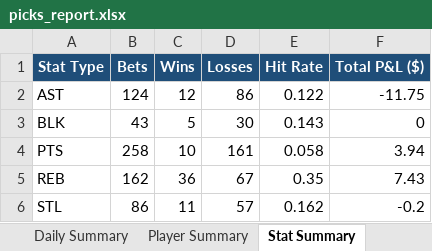
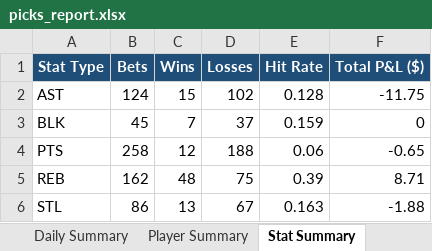
Before and after one commit to aaronwadhwa12/kalshi, an Excel workbook: results/picks_report.xlsx, sheet Stat Summary, drawn as a sheet; values as stored, in another font and other column widths than the file's, no borders; the diff names each change by its address in the sheet, - before the commit and + after, or states it on an @@ line.

```diff
--- a/results/picks_report.xlsx (sheet Stat Summary)
+++ b/results/picks_report.xlsx (sheet Stat Summary)
-C2 (Wins): 12
+C2 (Wins): 15
-D2 (Losses): 86
+D2 (Losses): 102
-E2 (Hit Rate): 0.122
+E2 (Hit Rate): 0.128
-B3 (Bets): 43
+B3 (Bets): 45
-C3 (Wins): 5
+C3 (Wins): 7
-D3 (Losses): 30
+D3 (Losses): 37
-E3 (Hit Rate): 0.143
+E3 (Hit Rate): 0.159
-C4 (Wins): 10
+C4 (Wins): 12
-D4 (Losses): 161
+D4 (Losses): 188
-E4 (Hit Rate): 0.058
+E4 (Hit Rate): 0.06
-F4 (Total P&L ($)): 3.94
+F4 (Total P&L ($)): -0.65
-C5 (Wins): 36
+C5 (Wins): 48
-D5 (Losses): 67
+D5 (Losses): 75
-E5 (Hit Rate): 0.35
+E5 (Hit Rate): 0.39
-F5 (Total P&L ($)): 7.43
+F5 (Total P&L ($)): 8.71
-C6 (Wins): 11
+C6 (Wins): 13
-D6 (Losses): 57
+D6 (Losses): 67
-E6 (Hit Rate): 0.162
+E6 (Hit Rate): 0.163
-F6 (Total P&L ($)): -0.2
+F6 (Total P&L ($)): -1.88
```
Also changed, not shown: sheet Picks Log, sheet Player Summary, sheet Daily Summary, 2 other files.
